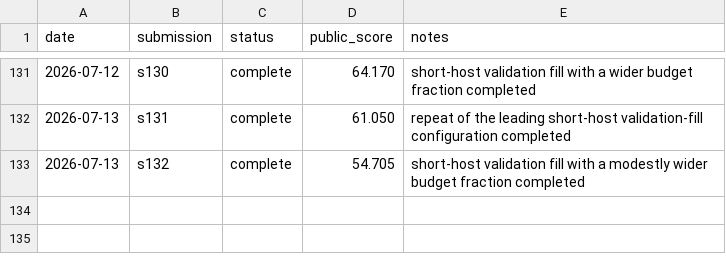
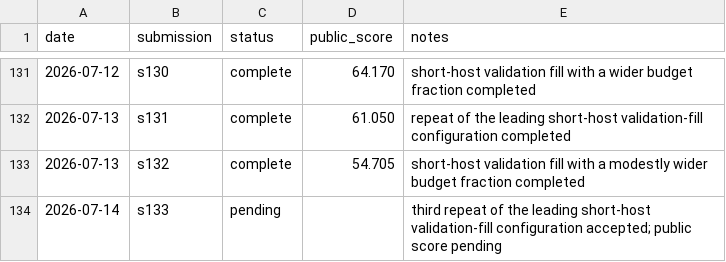
Before and after one commit to Beiciccc/security-eval-experiment-log, a CSV file: results/summary-tables/public-results.csv, drawn as a sheet; only a part is shown, gaps mark what is left out.

Commit message:
Add pending s133 record

```diff
--- a/results/summary-tables/public-results.csv
+++ b/results/summary-tables/public-results.csv
@@ -133 +133,2 @@ date,submission,status,public_score,notes
 2026-07-13,s132,complete,54.705,short-host validation fill with a modestly wider budget fraction completed
+2026-07-14,s133,pending,,third repeat of the leading short-host validation-fill configuration accepted; public score pending
```
Also changed, not shown: 4 other files.
